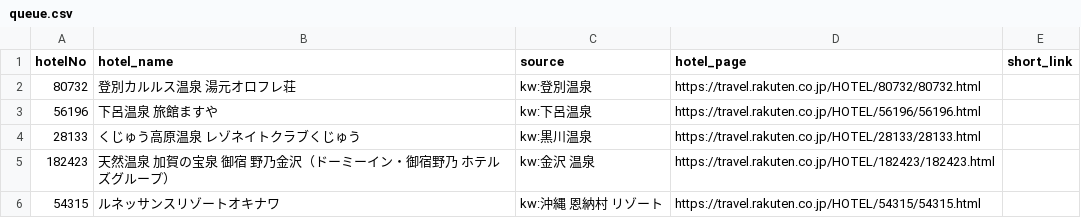
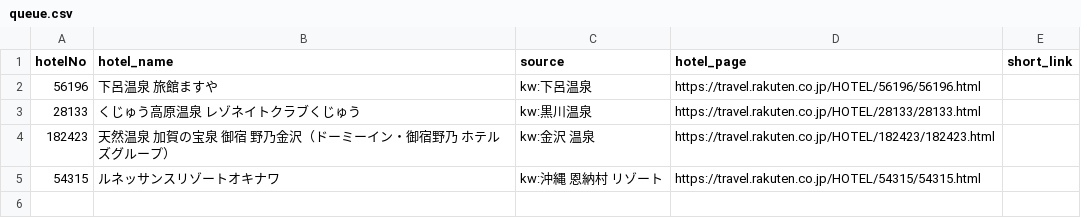
Before and after one commit to tomoyaleenagai-wq/rakuten-threads-bot, a CSV file: data/queue.csv, drawn as a sheet; the diff names each change by its address in the sheet, - before the commit and + after, or states it on an @@ line.

```diff
--- a/data/queue.csv
+++ b/data/queue.csv
-row 2: 80732 | 登別カルルス温泉 湯元オロフレ荘 | kw:登別温泉 | https://travel.rakuten.co.jp/HOTEL/80732/80732.html
```
Also changed, not shown: 1 other file.
